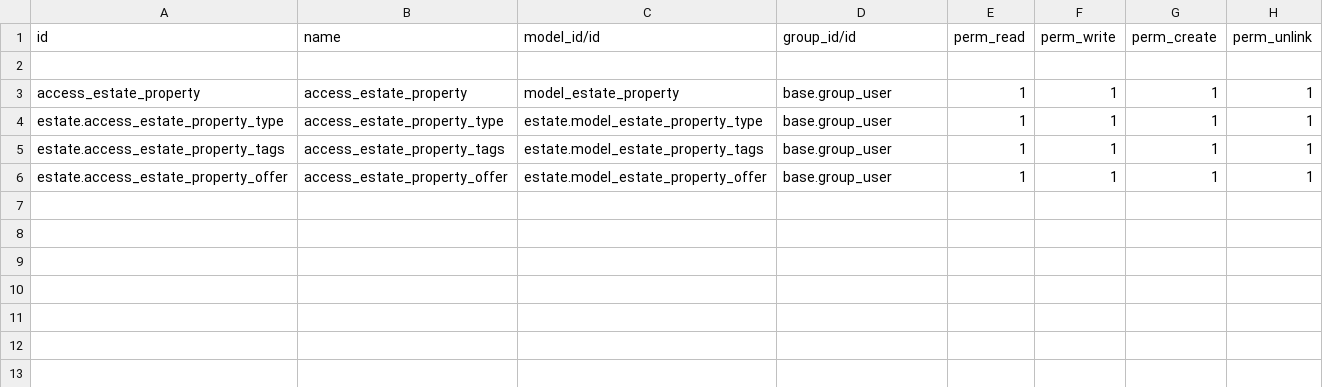
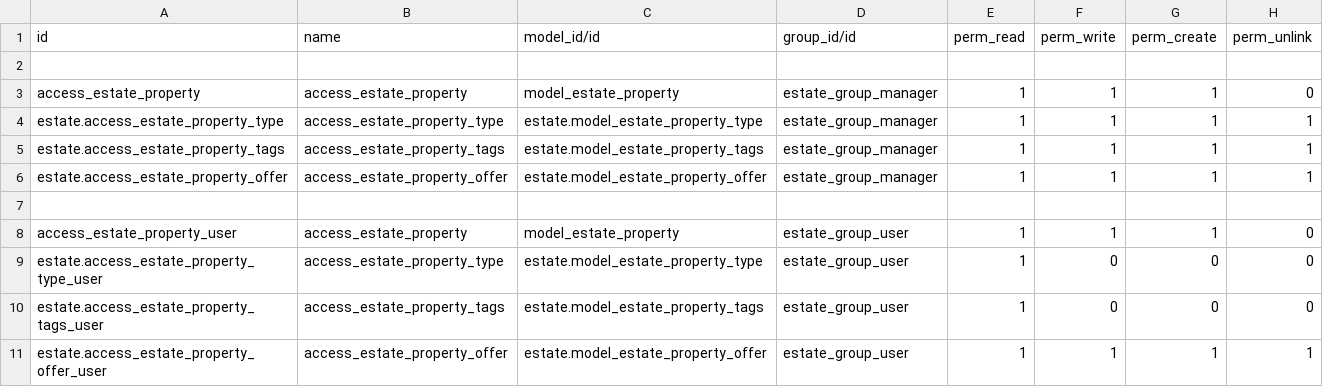
Before and after one commit to prra-odoo/odoo-training-2023, a CSV file: estate/security/ir.model.access.csv, drawn as a sheet.

Commit message:
[ADD] estate:  Access Right
Access Right has been added and record rules 2 groups were created agent
who have access for the properties he is salesman of and manager who has
access for all the properties.

```diff
--- a/estate/security/ir.model.access.csv
+++ b/estate/security/ir.model.access.csv
@@ -2,5 +2,10 @@ id,name,model_id/id,group_id/id,perm_read,perm_write,perm_create,perm_unlink
 
-access_estate_property,access_estate_property,model_estate_property,base.group_user,1,1,1,1
-estate.access_estate_property_type,access_estate_property_type,estate.model_estate_property_type,base.group_user,1,1,1,1
-estate.access_estate_property_tags,access_estate_property_tags,estate.model_estate_property_tags,base.group_user,1,1,1,1
-estate.access_estate_property_offer,access_estate_property_offer,estate.model_estate_property_offer,base.group_user,1,1,1,1
+access_estate_property,access_estate_property,model_estate_property,estate_group_manager,1,1,1,0
+estate.access_estate_property_type,access_estate_property_type,estate.model_estate_property_type,estate_group_manager,1,1,1,1
+estate.access_estate_property_tags,access_estate_property_tags,estate.model_estate_property_tags,estate_group_manager,1,1,1,1
+estate.access_estate_property_offer,access_estate_property_offer,estate.model_estate_property_offer,estate_group_manager,1,1,1,1
+
+access_estate_property_user,access_estate_property,model_estate_property,estate_group_user,1,1,1,0
+estate.access_estate_property_type_user,access_estate_property_type,estate.model_estate_property_type,estate_group_user,1,0,0,0
+estate.access_estate_property_tags_user,access_estate_property_tags,estate.model_estate_property_tags,estate_group_user,1,0,0,0
+estate.access_estate_property_offer_user,access_estate_property_offer,estate.model_estate_property_offer,estate_group_user,1,1,1,1
```
Also changed, not shown: 2 other files.
